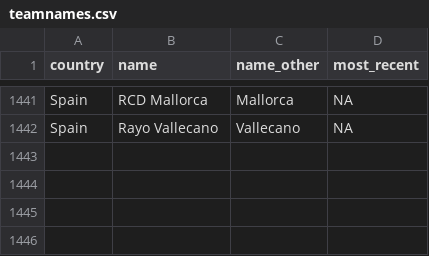
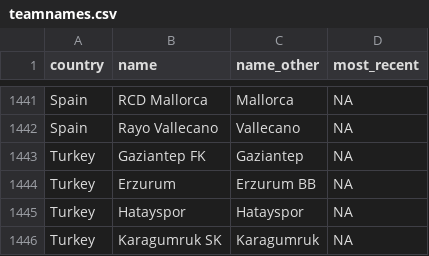
Before and after one commit to jalapic/engsoccerdata, a CSV file: data-raw/teamnames.csv, drawn as a sheet; only a part is shown, gaps mark what is left out.

Commit message:
update turkey

```diff
--- a/data-raw/teamnames.csv
+++ b/data-raw/teamnames.csv
@@ -1442 +1442,5 @@
 "Spain","Rayo Vallecano","Vallecano",NA
+"Turkey","Gaziantep FK","Gaziantep",NA
+"Turkey","Erzurum","Erzurum BB",NA
+"Turkey","Hatayspor","Hatayspor",NA
+"Turkey","Karagumruk SK","Karagumruk",NA
```
Also changed, not shown: 12 other files.
